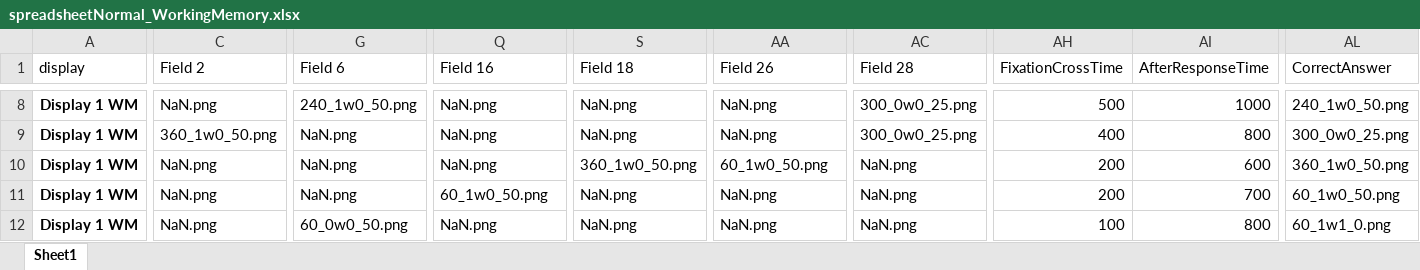
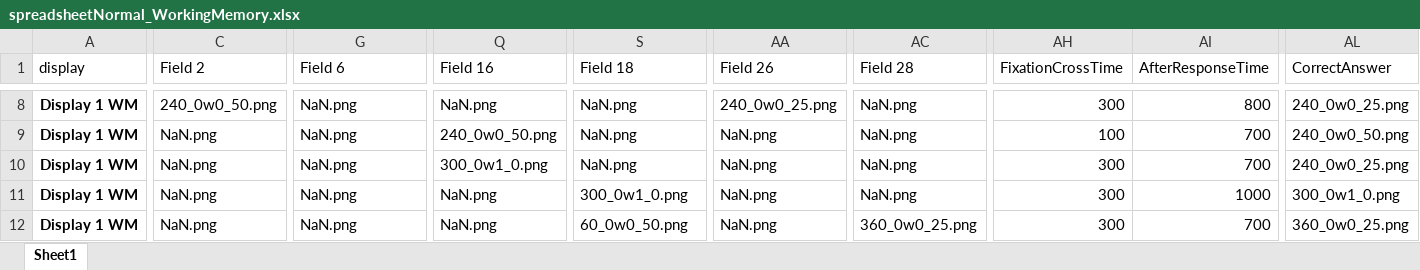
Before and after one commit to olivarfrenk/BeRNN_ZI, an Excel workbook: Working Memory/spreadsheetNormal_WorkingMemory.xlsx, sheet Sheet1, drawn as a sheet; only a part is shown, gaps mark what is left out; values as stored, in another font and other column widths than the file's, no borders; the diff covers the shown part only; the diff names each change by its address in the sheet, - before the commit and + after, or states it on an @@ line.

```diff
--- a/Working Memory/spreadsheetNormal_WorkingMemory.xlsx (sheet Sheet1)
+++ b/Working Memory/spreadsheetNormal_WorkingMemory.xlsx (sheet Sheet1)
-C8 (Field 2): NaN.png
+C8 (Field 2): 240_0w0_50.png
-G8 (Field 6): 240_1w0_50.png
+G8 (Field 6): NaN.png
-AA8 (Field 26): NaN.png
+AA8 (Field 26): 240_0w0_25.png
-AC8:AC9 (Field 28): 300_0w0_25.png
+AC8:AC9 (Field 28): NaN.png
-AH8 (FixationCrossTime): 500
+AH8 (FixationCrossTime): 300
-AI8 (AfterResponseTime): 1000
+AI8 (AfterResponseTime): 800
-AL8 (CorrectAnswer): 240_1w0_50.png
+AL8 (CorrectAnswer): 240_0w0_25.png
-C9 (Field 2): 360_1w0_50.png
+C9 (Field 2): NaN.png
-Q9 (Field 16): NaN.png
+Q9 (Field 16): 240_0w0_50.png
-AH9 (FixationCrossTime): 400
+AH9 (FixationCrossTime): 100
-AI9 (AfterResponseTime): 800
+AI9 (AfterResponseTime): 700
-AL9 (CorrectAnswer): 300_0w0_25.png
+AL9 (CorrectAnswer): 240_0w0_50.png
-Q10 (Field 16): NaN.png
+Q10 (Field 16): 300_0w1_0.png
-S10 (Field 18): 360_1w0_50.png
+S10 (Field 18): NaN.png
-AA10 (Field 26): 60_1w0_50.png
+AA10 (Field 26): NaN.png
-AH10:AH11 (FixationCrossTime): 200
+AH10:AH11 (FixationCrossTime): 300
-AI10 (AfterResponseTime): 600
+AI10 (AfterResponseTime): 700
-AL10 (CorrectAnswer): 360_1w0_50.png
+AL10 (CorrectAnswer): 240_0w0_25.png
-Q11 (Field 16): 60_1w0_50.png
+Q11 (Field 16): NaN.png
-S11 (Field 18): NaN.png
+S11 (Field 18): 300_0w1_0.png
-AI11 (AfterResponseTime): 700
+AI11 (AfterResponseTime): 1000
-AL11 (CorrectAnswer): 60_1w0_50.png
+AL11 (CorrectAnswer): 300_0w1_0.png
-G12 (Field 6): 60_0w0_50.png
+G12 (Field 6): NaN.png
-S12 (Field 18): NaN.png
+S12 (Field 18): 60_0w0_50.png
-AC12 (Field 28): NaN.png
+AC12 (Field 28): 360_0w0_25.png
-AH12 (FixationCrossTime): 100
+AH12 (FixationCrossTime): 300
-AI12 (AfterResponseTime): 800
+AI12 (AfterResponseTime): 700
-AL12 (CorrectAnswer): 60_1w1_0.png
+AL12 (CorrectAnswer): 360_0w0_25.png
```
Also changed, not shown: 1501 edited cells elsewhere in this sheet.
